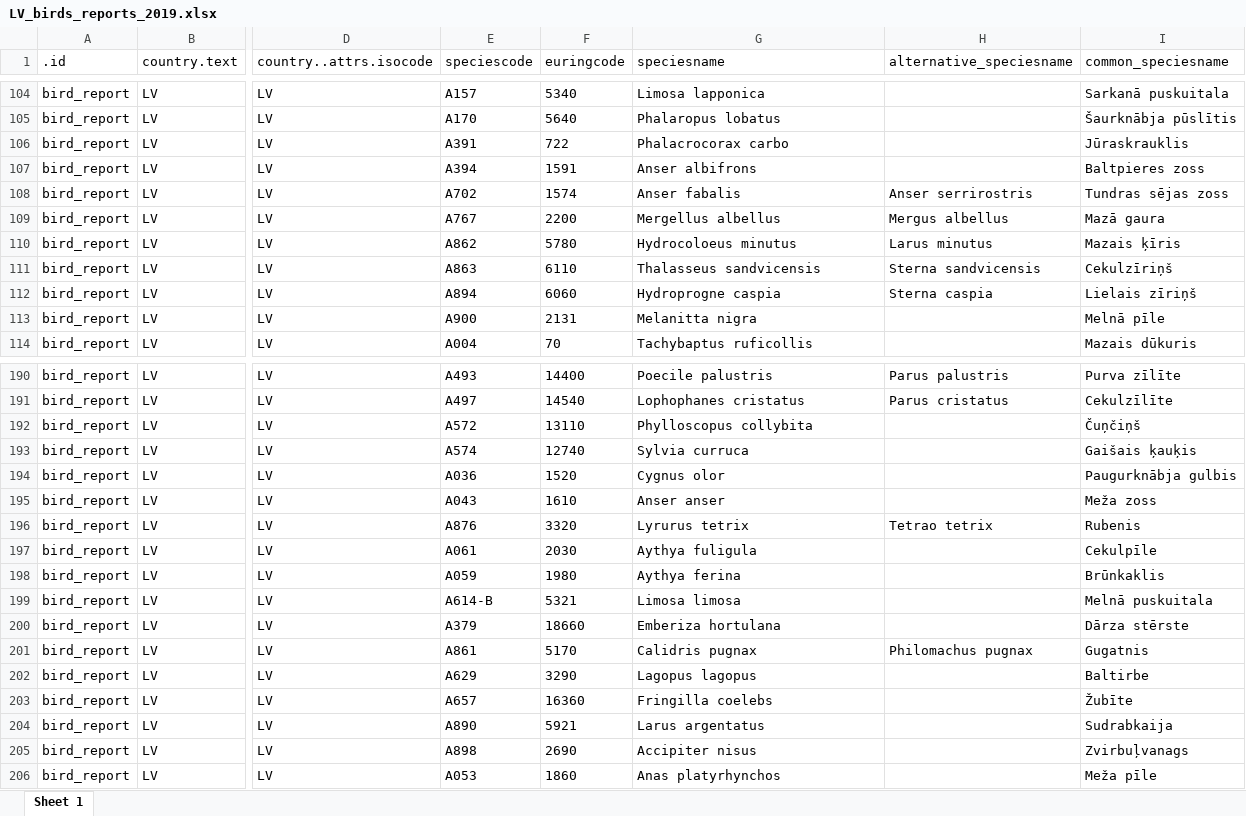
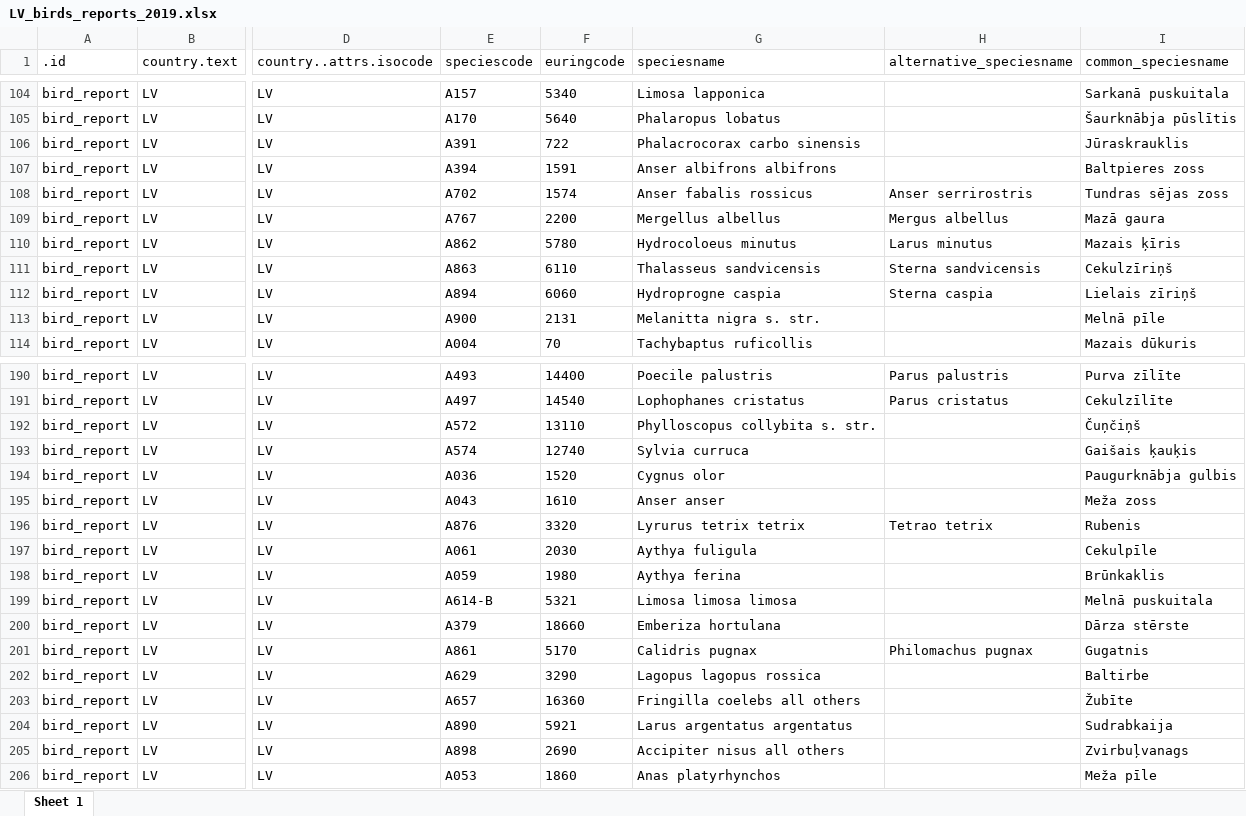
Before and after one commit to martins-locs/kursa-darbs, an Excel workbook: IevadesDati/LV_birds_reports_2019.xlsx, sheet Sheet 1, drawn as a sheet; only a part is shown, gaps mark what is left out; values as stored, in another font and other column widths than the file's, no borders; the diff covers the shown part only; the diff names each change by its address in the sheet, - before the commit and + after, or states it on an @@ line.

```diff
--- a/IevadesDati/LV_birds_reports_2019.xlsx (sheet Sheet 1)
+++ b/IevadesDati/LV_birds_reports_2019.xlsx (sheet Sheet 1)
-G106 (speciesname): Phalacrocorax carbo
+G106 (speciesname): Phalacrocorax carbo sinensis
-G107 (speciesname): Anser albifrons
+G107 (speciesname): Anser albifrons albifrons
-G108 (speciesname): Anser fabalis
+G108 (speciesname): Anser fabalis rossicus
-G113 (speciesname): Melanitta nigra
+G113 (speciesname): Melanitta nigra s. str.
-G192 (speciesname): Phylloscopus collybita
+G192 (speciesname): Phylloscopus collybita s. str.
-G196 (speciesname): Lyrurus tetrix
+G196 (speciesname): Lyrurus tetrix tetrix
-G199 (speciesname): Limosa limosa
+G199 (speciesname): Limosa limosa limosa
-G202 (speciesname): Lagopus lagopus
+G202 (speciesname): Lagopus lagopus rossica
-G203 (speciesname): Fringilla coelebs
+G203 (speciesname): Fringilla coelebs all others
-G204 (speciesname): Larus argentatus
+G204 (speciesname): Larus argentatus argentatus
-G205 (speciesname): Accipiter nisus
+G205 (speciesname): Accipiter nisus all others
```
Also changed, not shown: 19 edited cells elsewhere in this sheet, IevadesDati/preferences.xlsx, klasu_platibas.xlsx, 1 other file.
